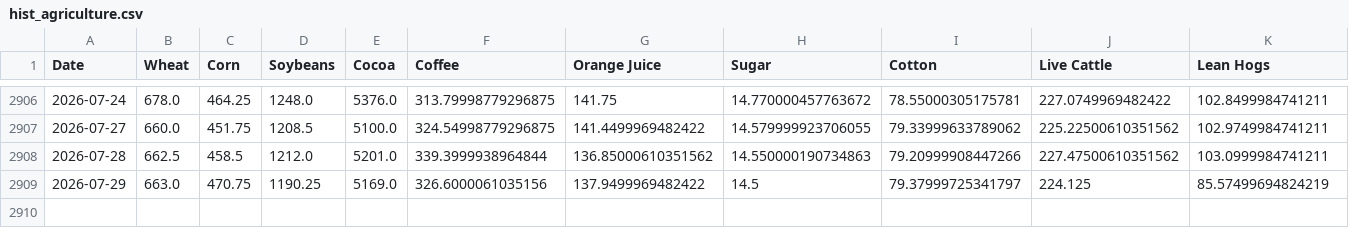
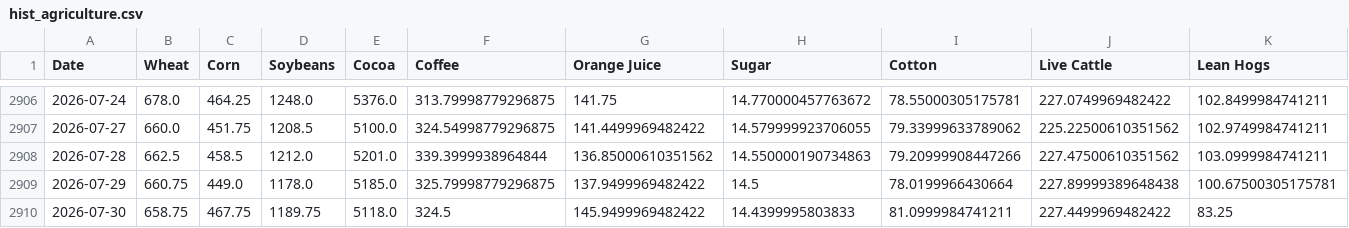
Before and after one commit to dalmeidauriay-ai/cross_market_dashboard, a CSV file: data/processed/hist_agriculture.csv, drawn as a sheet; only a part is shown, gaps mark what is left out.

```diff
--- a/data/processed/hist_agriculture.csv
+++ b/data/processed/hist_agriculture.csv
@@ -2908,2 +2908,3 @@ Date,Wheat,Corn,Soybeans,Cocoa,Coffee,Orange Juice,Sugar,Cotton,Live Cattle,Lean
 2026-07-28,662.5,458.5,1212.0,5201.0,339.3999938964844,136.85000610351562,14.550000190734863,79.20999908447266,227.47500610351562,103.0999984741211
-2026-07-29,663.0,470.75,1190.25,5169.0,326.6000061035156,137.9499969482422,14.5,79.37999725341797,224.125,85.57499694824219
+2026-07-29,660.75,449.0,1178.0,5185.0,325.79998779296875,137.9499969482422,14.5,78.0199966430664,227.89999389648438,100.67500305175781
+2026-07-30,658.75,467.75,1189.75,5118.0,324.5,145.9499969482422,14.4399995803833,81.0999984741211,227.4499969482422,83.25
```
Also changed, not shown: data/processed/hist_energy.csv, data/processed/hist_metals.csv, 24 other files.
